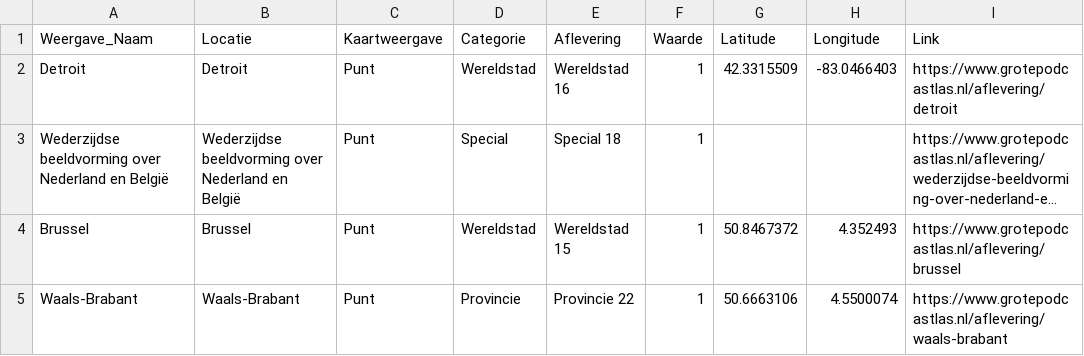
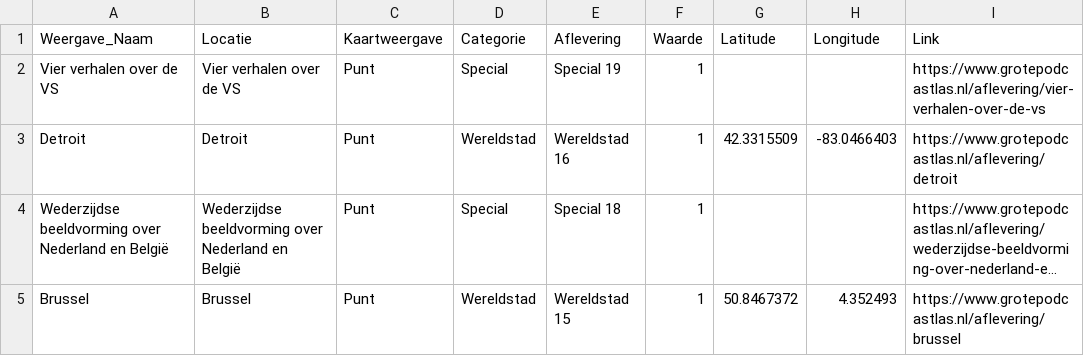
Before and after one commit to sander-pixel-boop/De_Grote_Podcastlas, a CSV file: data.csv, drawn as a sheet; only a part is shown; the shorter side is filled out with more unchanged rows; long unchanged cells end in ….

```diff
--- a/data.csv
+++ b/data.csv
@@ -1,2 +1,3 @@
 Weergave_Naam,Locatie,Kaartweergave,Categorie,Aflevering,Waarde,Latitude,Longitude,Link
+Vier verhalen over de VS,Vier verhalen over de VS,Punt,Special,Special 19,1,,,https://www.grotepodcastlas.nl/aflevering/vier-verhalen-over-de-vs
 Detroit,Detroit,Punt,Wereldstad,Wereldstad 16,1,42.3315509,-83.0466403,https://www.grotepodcastlas.nl/aflevering/detroit
```
